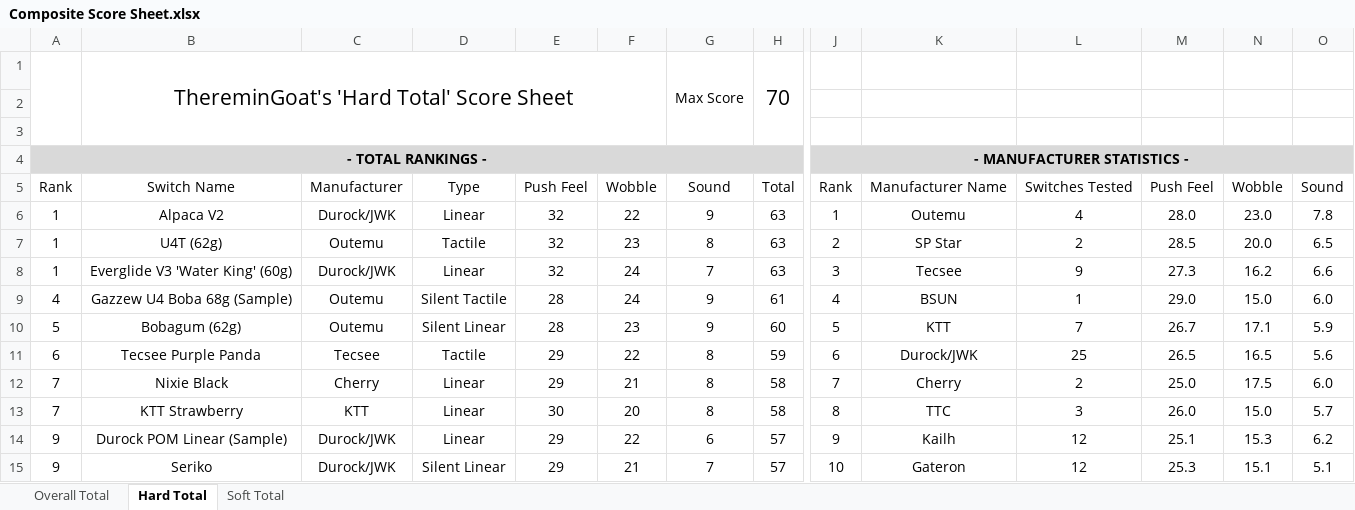
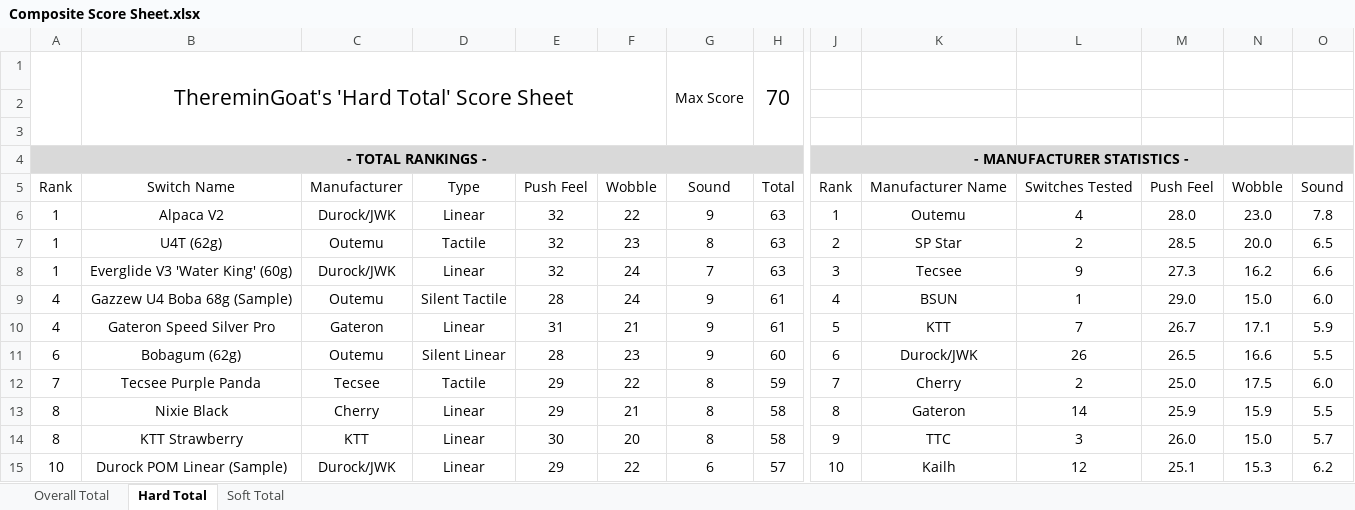
Before and after one commit to ThereminGoat/switch-scores, an Excel workbook: Composite Score Sheet.xlsx, sheet Hard Total, drawn as a sheet; only a part is shown, gaps mark what is left out; values as stored, in another font and other column widths than the file's, no borders; charts and pictures not drawn; removed rows and columns are numbered as before the commit, all else as after; rows hold the shown columns only; the diff covers the shown part only; the diff names each change by its address in the sheet, - before the commit and + after, or states it on an @@ line.

```diff
--- a/Composite Score Sheet.xlsx (sheet Hard Total)
+++ b/Composite Score Sheet.xlsx (sheet Hard Total)
-A10: 5
+A10: 4
-B10: Bobagum (62g)
+B10: Gateron Speed Silver Pro
-C10: Outemu
+C10: Gateron
-D10: Silent Linear
+D10: Linear
-E10: 28
+E10: 31
-F10: 23
+F10: 21
-H10: 60
+H10: 61
-B11: Tecsee Purple Panda
+B11: Bobagum (62g)
-C11: Tecsee
+C11: Outemu
-D11: Tactile
+D11: Silent Linear
-E11: 29
+E11: 28
-F11: 22
+F11: 23
-G11: 8
+G11: 9
-H11: 59
+H11: 60
-L11: 25
+L11: 26
-N11: 16.5
+N11: 16.6
-O11: 5.6
+O11: 5.5
-B12: Nixie Black
+B12: Tecsee Purple Panda
-C12: Cherry
+C12: Tecsee
-D12: Linear
+D12: Tactile
-F12: 21
+F12: 22
-H12: 58
+H12: 59
+row 13: 8 | Nixie Black | Cherry | Linear | 29 | 21 | 8 | 58 | 8 | Gateron | 14 | 25.9 | 15.9 | 5.5
-A14: 7
+A14: 8
-J14: 8
+J14: 9
-A15: 9
+A15: 10
-J15: 9
+J15: 10
-row 15: 9 | Seriko | Durock/JWK | Silent Linear | 29 | 21 | 7 | 57 | 10 | Gateron | 12 | 25.3 | 15.1 | 5.1
```
Also changed, not shown: other rows of this sheet, sheet Overall Total, sheet Soft Total, formulas that keep their value, 6 other files.
